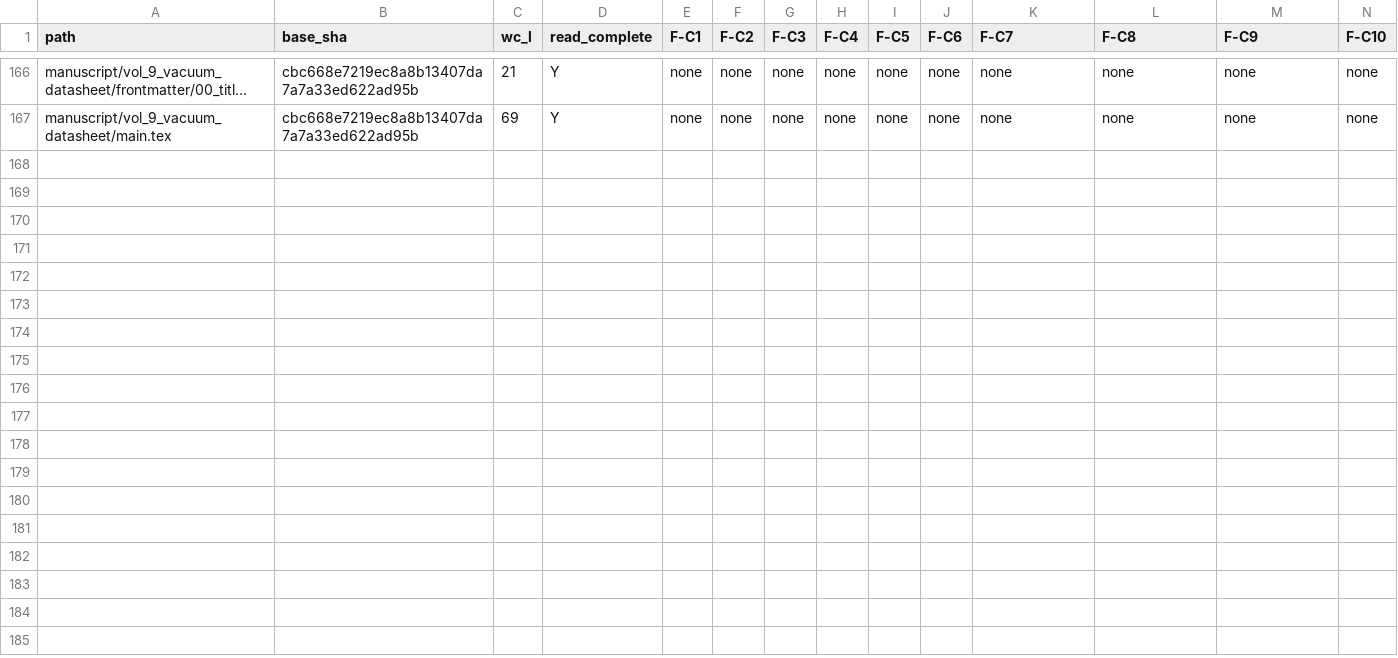
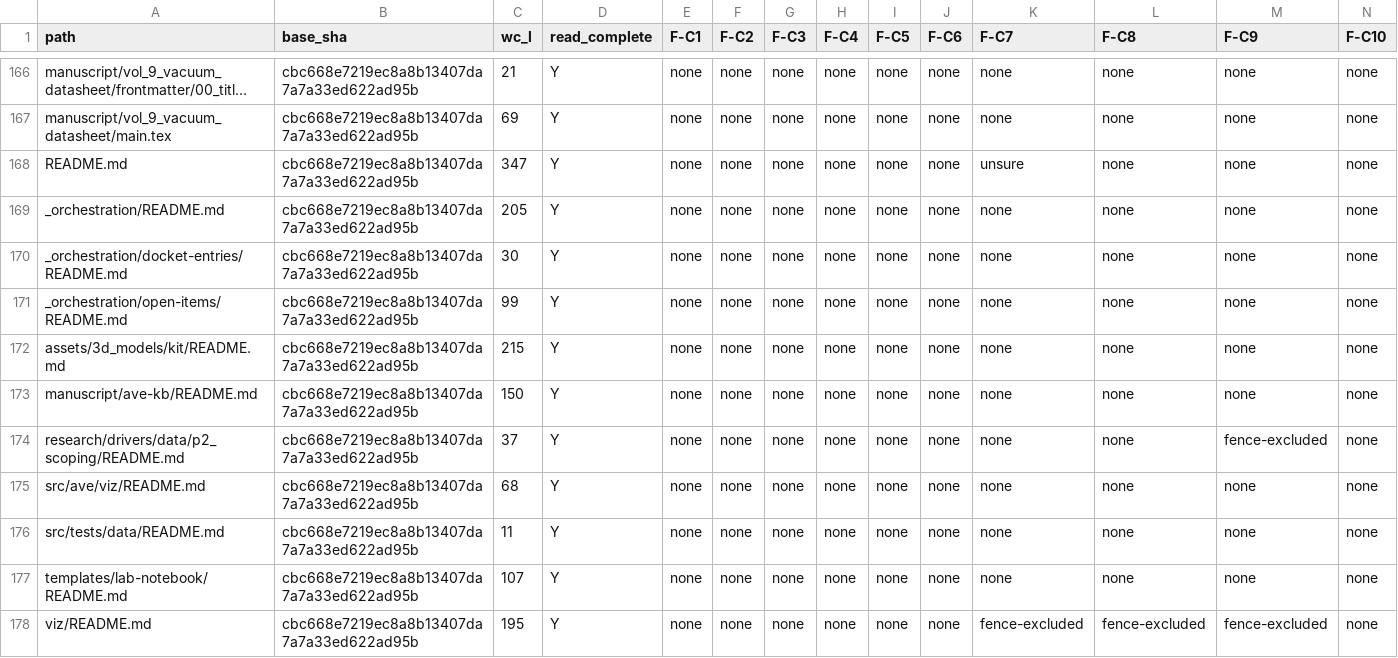
Before and after one commit to ave-veritas-et-enodatio/AVE-Core, a TSV file: _orchestration/2026-11-01_electron-identity-read-receipt.tsv, drawn as a sheet; only a part is shown, gaps mark what is left out; long unchanged cells end in …; rows hold the shown columns only; the diff names each change by its address in the sheet, - before the commit and + after, or states it on an @@ line.

```diff
--- a/_orchestration/2026-11-01_electron-identity-read-receipt.tsv
+++ b/_orchestration/2026-11-01_electron-identity-read-receipt.tsv
+row 168: README.md | cbc668e7219ec8a8b13407da7a7a33ed622ad95b | 347 | Y | none | none | none | none | none | none | unsure | none | none | none
+row 169: _orchestration/README.md | cbc668e7219ec8a8b13407da7a7a33ed622ad95b | 205 | Y | none | none | none | none | none | none | none | none | none | none
+row 170: _orchestration/docket-entries/README.md | cbc668e7219ec8a8b13407da7a7a33ed622ad95b | 30 | Y | none | none | none | none | none | none | none | none | none | none
+row 171: _orchestration/open-items/README.md | cbc668e7219ec8a8b13407da7a7a33ed622ad95b | 99 | Y | none | none | none | none | none | none | none | none | none | none
+row 172: assets/3d_models/kit/README.md | cbc668e7219ec8a8b13407da7a7a33ed622ad95b | 215 | Y | none | none | none | none | none | none | none | none | none | none
+row 173: manuscript/ave-kb/README.md | cbc668e7219ec8a8b13407da7a7a33ed622ad95b | 150 | Y | none | none | none | none | none | none | none | none | none | none
+row 174: research/drivers/data/p2_scoping/README.md | cbc668e7219ec8a8b13407da7a7a33ed622ad95b | 37 | Y | none | none | none | none | none | none | none | none | fence-excluded | none
+row 175: src/ave/viz/README.md | cbc668e7219ec8a8b13407da7a7a33ed622ad95b | 68 | Y | none | none | none | none | none | none | none | none | none | none
+row 176: src/tests/data/README.md | cbc668e7219ec8a8b13407da7a7a33ed622ad95b | 11 | Y | none | none | none | none | none | none | none | none | none | none
+row 177: templates/lab-notebook/README.md | cbc668e7219ec8a8b13407da7a7a33ed622ad95b | 107 | Y | none | none | none | none | none | none | none | none | none | none
+row 178: viz/README.md | cbc668e7219ec8a8b13407da7a7a33ed622ad95b | 195 | Y | none | none | none | none | none | none | fence-excluded | fence-excluded | fence-excluded | none
```
Also changed, not shown: 2 other files.
